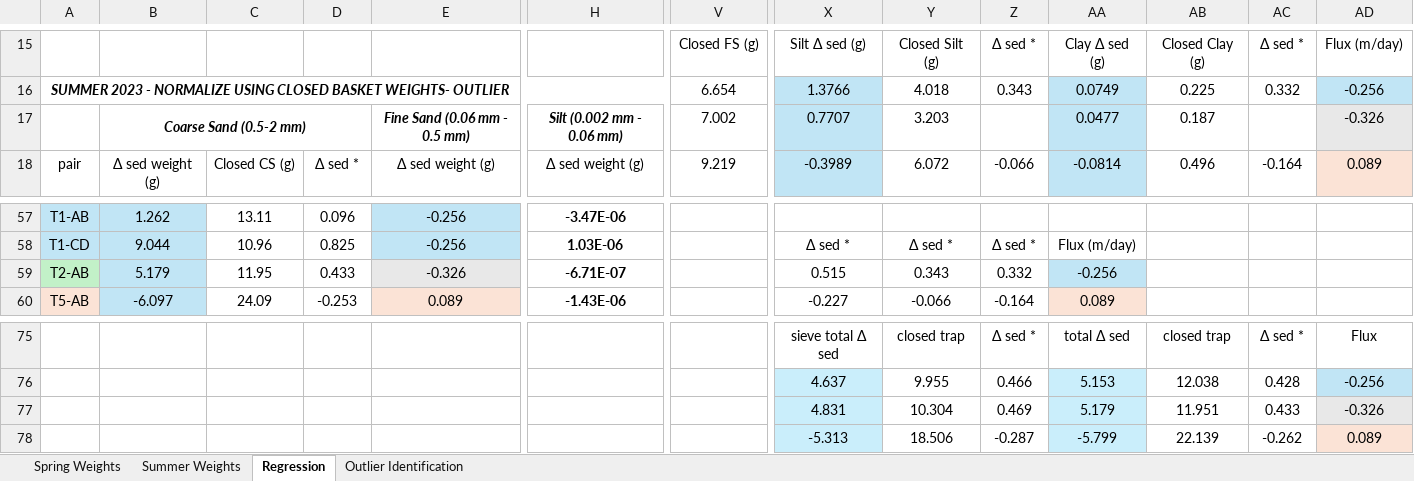
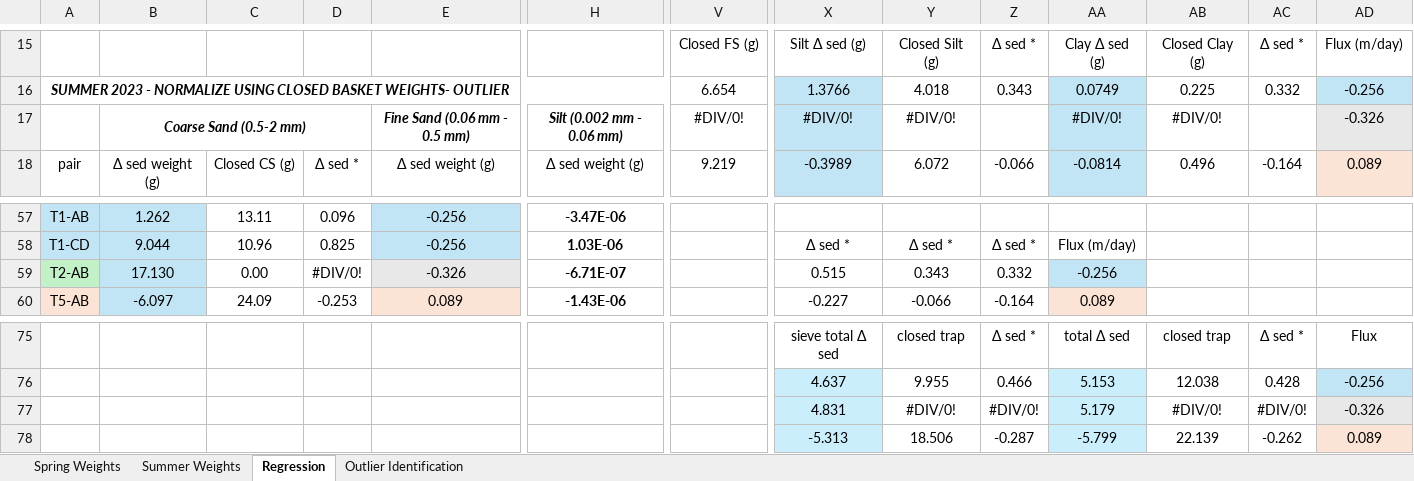
Before and after one commit to nicole-hucke/sediment_trap_paper, an Excel workbook: data/hyporheic_fluxes/trapGSD_hypflux_organized.xlsx, sheet Regression, drawn as a sheet; only a part is shown, gaps mark what is left out; values as stored, in another font and other column widths than the file's, no borders; charts and pictures not drawn; removed rows and columns are numbered as before the commit, all else as after; rows hold the shown columns only; the diff names each change by its address in the sheet, - before the commit and + after, or states it on an @@ line.

```diff
--- a/data/hyporheic_fluxes/trapGSD_hypflux_organized.xlsx (sheet Regression)
+++ b/data/hyporheic_fluxes/trapGSD_hypflux_organized.xlsx (sheet Regression)
-row 17:  | Coarse Sand (0.5-2 mm) |  |  | Fine Sand (0.06 mm - 0.5 mm) | Silt (0.002 mm - 0.06 mm) | 7.002 | 0.7707 | 3.203 |  | 0.0477 | 0.187 |  | -0.326
+row 17:  | Coarse Sand (0.5-2 mm) |  |  | Fine Sand (0.06 mm - 0.5 mm) | Silt (0.002 mm - 0.06 mm) | #DIV/0! | #DIV/0! | #DIV/0! |  | #DIV/0! | #DIV/0! |  | -0.326
-B59: 5.179
+B59: 17.130
-C59: 11.95
+C59: 0.00
-D59: 0.433
+D59: #DIV/0!
-Y77: 10.304
+Y77: #DIV/0!
-Z77: 0.469
+Z77: #DIV/0!
-AB77: 11.951
+AB77: #DIV/0!
-AC77: 0.433
+AC77: #DIV/0!
```
Also changed, not shown: sheet Summer Weights, sheet Spring Weights, charts or pictures.
